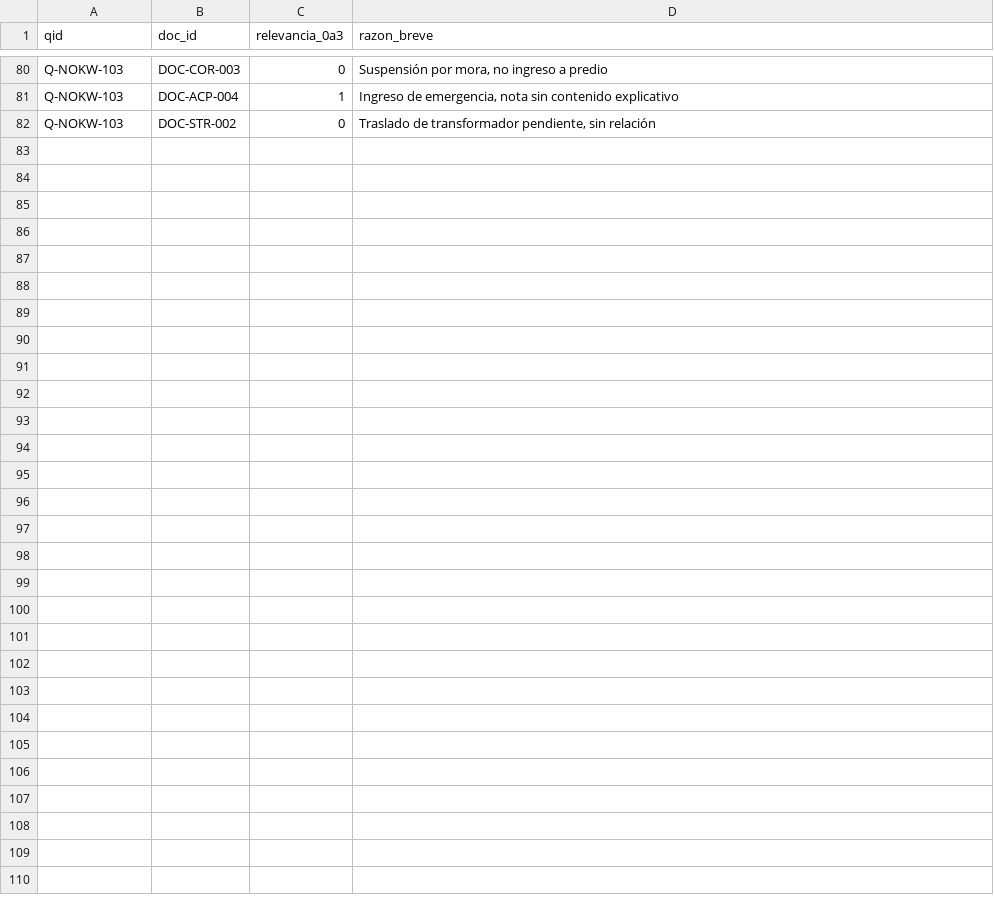
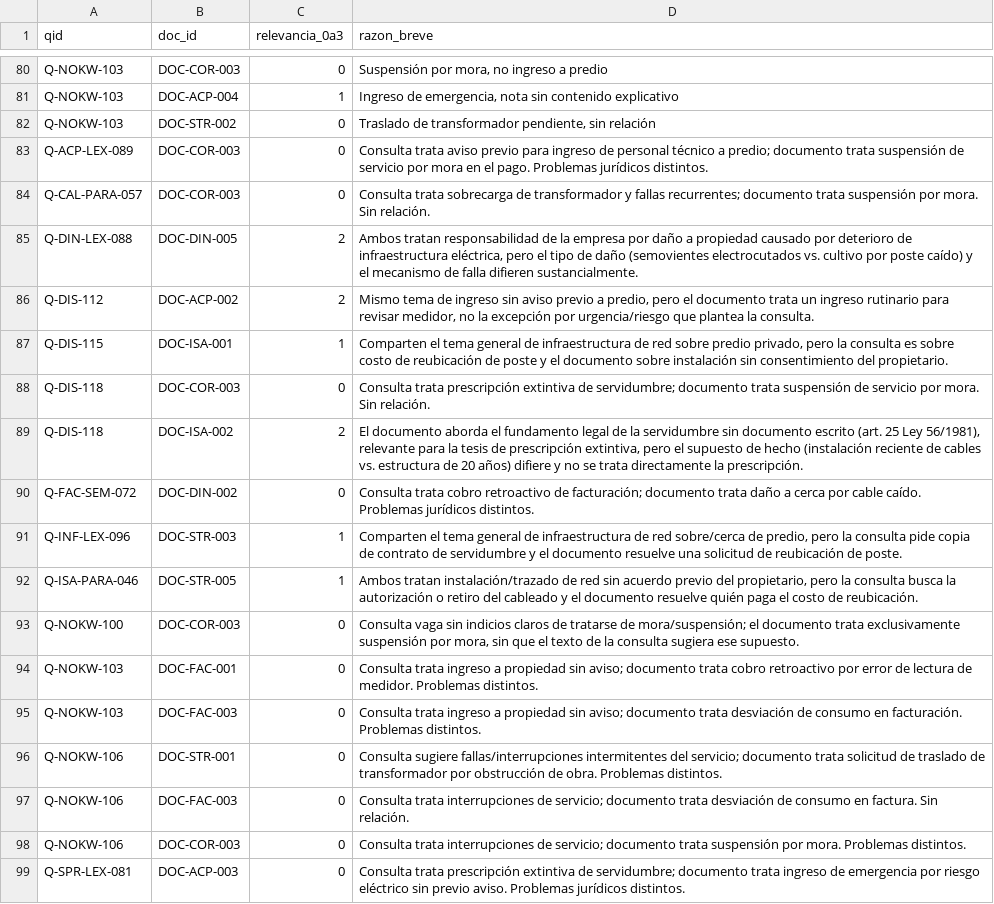
Before and after one commit to Icebreaker26/legal-case-engine-backend, a CSV file: eval/data/grados_anotador2.csv, drawn as a sheet; only a part is shown, gaps mark what is left out; the diff names each change by its address in the sheet, - before the commit and + after, or states it on an @@ line.

```diff
--- a/eval/data/grados_anotador2.csv
+++ b/eval/data/grados_anotador2.csv
+row 83: Q-ACP-LEX-089 | DOC-COR-003 | 0 | Consulta trata aviso previo para ingreso de personal técnico a predio; documento trata suspensión de servicio por mora en el pago. Problemas jurídicos distintos.
+row 84: Q-CAL-PARA-057 | DOC-COR-003 | 0 | Consulta trata sobrecarga de transformador y fallas recurrentes; documento trata suspensión por mora. Sin relación.
+row 85: Q-DIN-LEX-088 | DOC-DIN-005 | 2 | Ambos tratan responsabilidad de la empresa por daño a propiedad causado por deterioro de infraestructura eléctrica, pero el tipo de daño (semovientes electrocutados vs. cultivo por poste caído) y el mecanismo de falla difieren sustancialmente.
+row 86: Q-DIS-112 | DOC-ACP-002 | 2 | Mismo tema de ingreso sin aviso previo a predio, pero el documento trata un ingreso rutinario para revisar medidor, no la excepción por urgencia/riesgo que plantea la consulta.
+row 87: Q-DIS-115 | DOC-ISA-001 | 1 | Comparten el tema general de infraestructura de red sobre predio privado, pero la consulta es sobre costo de reubicación de poste y el documento sobre instalación sin consentimiento del propietario.
+row 88: Q-DIS-118 | DOC-COR-003 | 0 | Consulta trata prescripción extintiva de servidumbre; documento trata suspensión de servicio por mora. Sin relación.
+row 89: Q-DIS-118 | DOC-ISA-002 | 2 | El documento aborda el fundamento legal de la servidumbre sin documento escrito (art. 25 Ley 56/1981), relevante para la tesis de prescripción extintiva, pero el supuesto de hecho (instalación reciente de cables vs. estructura de 20 años) difiere y no se trata directamente la prescripción.
+row 90: Q-FAC-SEM-072 | DOC-DIN-002 | 0 | Consulta trata cobro retroactivo de facturación; documento trata daño a cerca por cable caído. Problemas jurídicos distintos.
+row 91: Q-INF-LEX-096 | DOC-STR-003 | 1 | Comparten el tema general de infraestructura de red sobre/cerca de predio, pero la consulta pide copia de contrato de servidumbre y el documento resuelve una solicitud de reubicación de poste.
+row 92: Q-ISA-PARA-046 | DOC-STR-005 | 1 | Ambos tratan instalación/trazado de red sin acuerdo previo del propietario, pero la consulta busca la autorización o retiro del cableado y el documento resuelve quién paga el costo de reubicación.
+row 93: Q-NOKW-100 | DOC-COR-003 | 0 | Consulta vaga sin indicios claros de tratarse de mora/suspensión; el documento trata exclusivamente suspensión por mora, sin que el texto de la consulta sugiera ese supuesto.
+row 94: Q-NOKW-103 | DOC-FAC-001 | 0 | Consulta trata ingreso a propiedad sin aviso; documento trata cobro retroactivo por error de lectura de medidor. Problemas distintos.
+row 95: Q-NOKW-103 | DOC-FAC-003 | 0 | Consulta trata ingreso a propiedad sin aviso; documento trata desviación de consumo en facturación. Problemas distintos.
+row 96: Q-NOKW-106 | DOC-STR-001 | 0 | Consulta sugiere fallas/interrupciones intermitentes del servicio; documento trata solicitud de traslado de transformador por obstrucción de obra. Problemas distintos.
+row 97: Q-NOKW-106 | DOC-FAC-003 | 0 | Consulta trata interrupciones de servicio; documento trata desviación de consumo en factura. Sin relación.
+row 98: Q-NOKW-106 | DOC-COR-003 | 0 | Consulta trata interrupciones de servicio; documento trata suspensión por mora. Problemas distintos.
+row 99: Q-SPR-LEX-081 | DOC-ACP-003 | 0 | Consulta trata prescripción extintiva de servidumbre; documento trata ingreso de emergencia por riesgo eléctrico sin previo aviso. Problemas jurídicos distintos.
```
Also changed, not shown: eval/data/grados_anotador1.csv, 9 other files.
